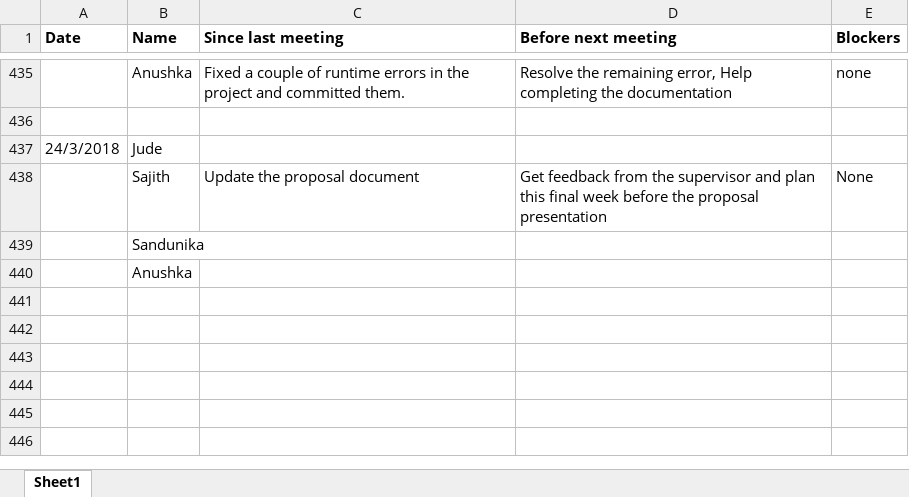
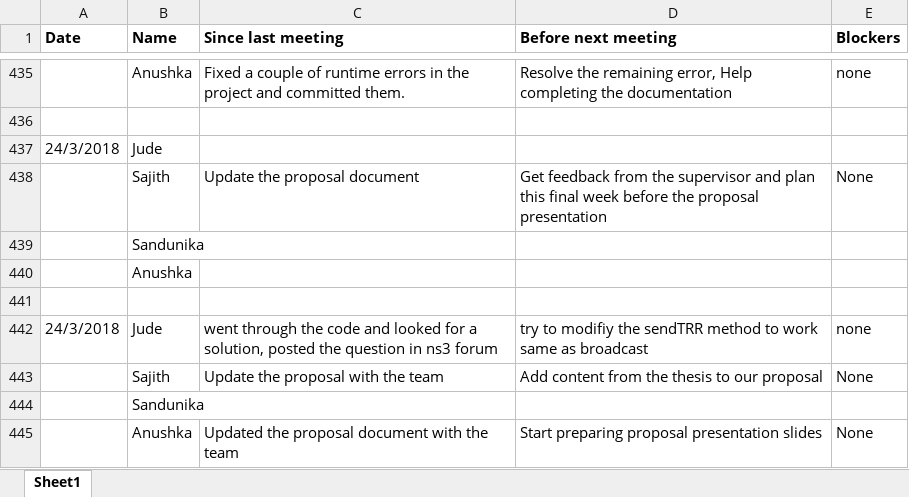
Before and after one commit to SajithNew16/Doc, an Excel workbook: scrumResearch.xlsx, sheet Sheet1, drawn as a sheet; only a part is shown, gaps mark what is left out; values as stored, in another font and other column widths than the file's, no borders; the diff names each change by its address in the sheet, - before the commit and + after, or states it on an @@ line.

Commit message:
added

```diff
--- a/scrumResearch.xlsx (sheet Sheet1)
+++ b/scrumResearch.xlsx (sheet Sheet1)
+row 441: (empty)
+row 442: 24/3/2018 | Jude | went through the code and looked for a solution, posted the question in ns3 forum | try to modifiy the sendTRR method to work same as broadcast | none
+row 443:  | Sajith | Update the proposal with the team | Add content from the thesis to our proposal | None
+row 444:  | Sandunika
+row 445:  | Anushka | Updated the proposal document with the team | Start preparing proposal presentation slides | None
```
